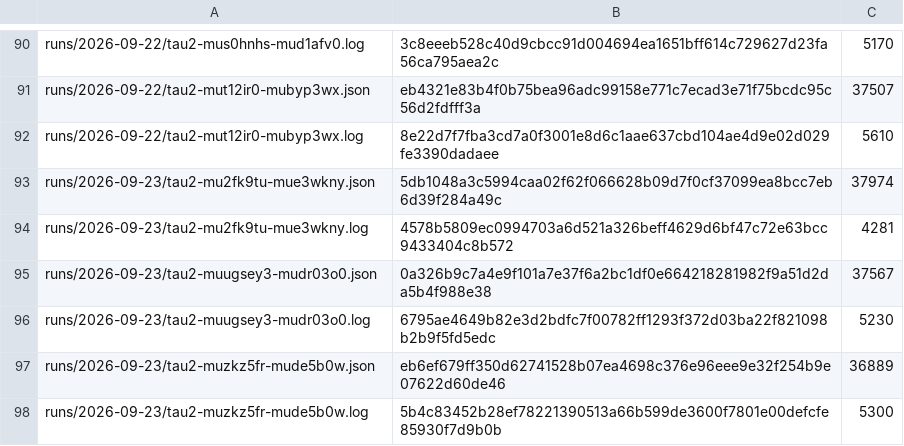
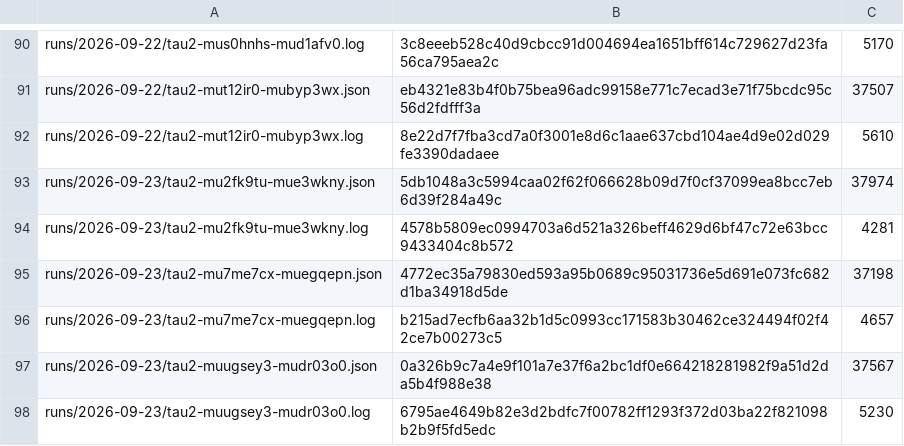
Before and after one commit to botiverse/antiproton, a TSV file: report/runs/manifest.tsv, drawn as a sheet; only a part is shown, gaps mark what is left out; the shorter side is filled out with more unchanged rows; the diff names each change by its address in the sheet, - before the commit and + after, or states it on an @@ line.

Commit message:
bench: the 2026-09-23 18:53Z τ² cycle — pass^1 87.5%, task 5 finally swept all three trials (#545)

```diff
--- a/report/runs/manifest.tsv
+++ b/report/runs/manifest.tsv
+row 95: runs/2026-09-23/tau2-mu7me7cx-muegqepn.json | 4772ec35a79830ed593a95b0689c95031736e5d691e073fc682d1ba34918d5de | 37198
+row 96: runs/2026-09-23/tau2-mu7me7cx-muegqepn.log | b215ad7ecfb6aa32b1d5c0993cc171583b30462ce324494f02f42ce7b00273c5 | 4657
```
